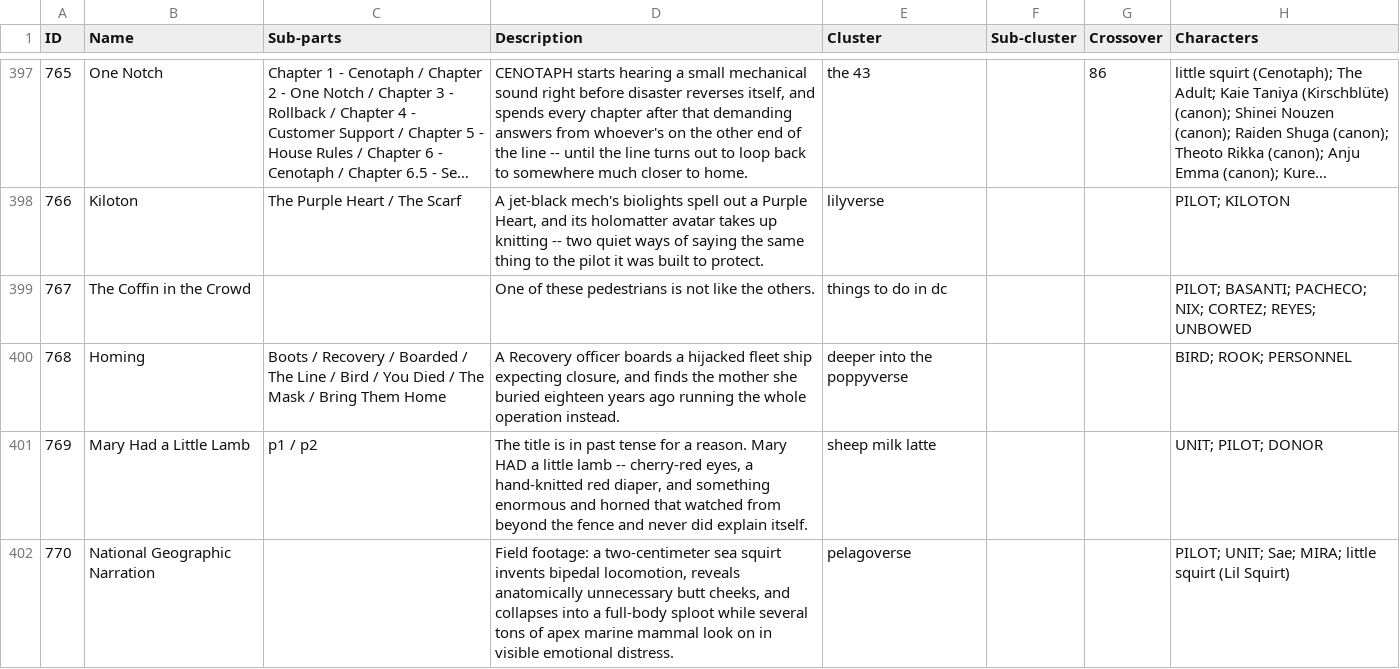
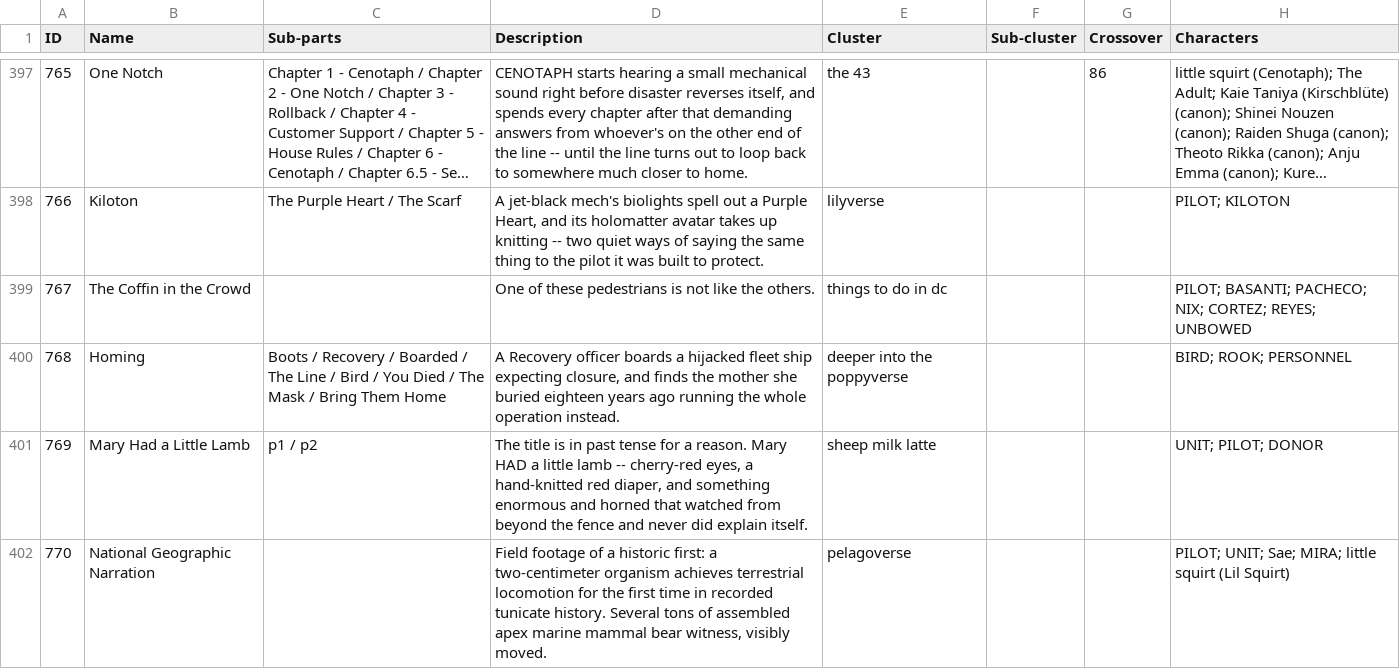
Before and after one commit to ProgrammingInPoppyFields/poppyverse-interactive-map, a CSV file: SRC_toc.csv, drawn as a sheet; only a part is shown, gaps mark what is left out; long unchanged cells end in …; the diff names each change by its address in the sheet, - before the commit and + after, or states it on an @@ line.

```diff
--- a/SRC_toc.csv
+++ b/SRC_toc.csv
-D402 (Description): Field footage: a two-centimeter sea squirt invents bipedal locomotion, reveals anatomically unnecessary butt cheeks, and collapses into a full-body sploot while several tons of apex marine mammal look on in visible emotional distress.
+D402 (Description): Field footage of a historic first: a two-centimeter organism achieves terrestrial locomotion for the first time in recorded tunicate history. Several tons of assembled apex marine mammal bear witness, visibly moved.
```
Also changed, not shown: 2 other files.
